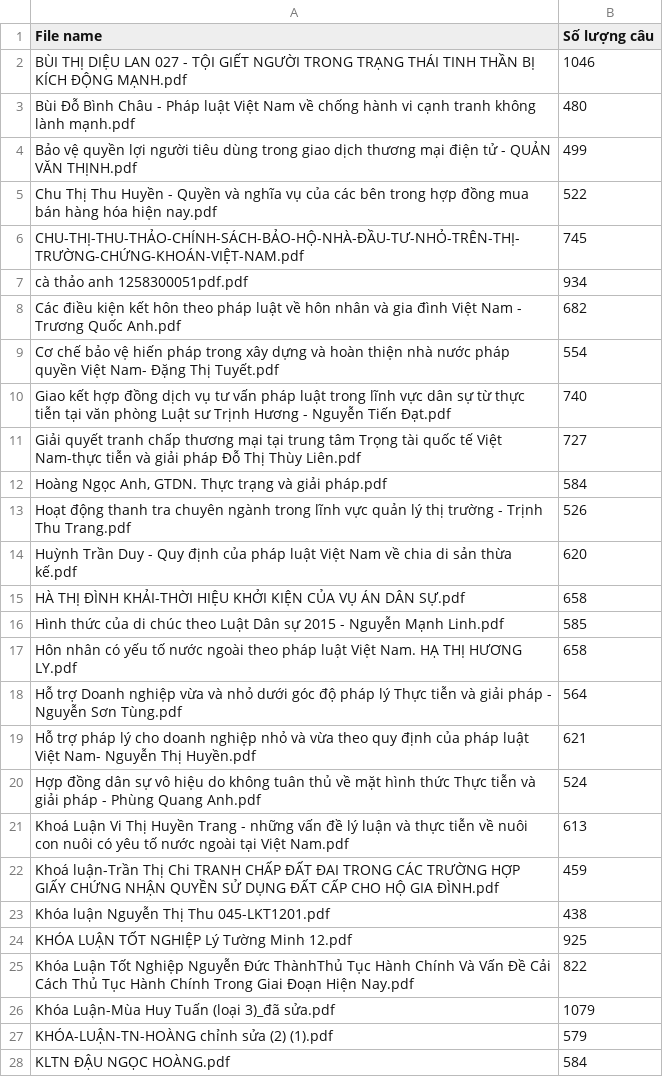
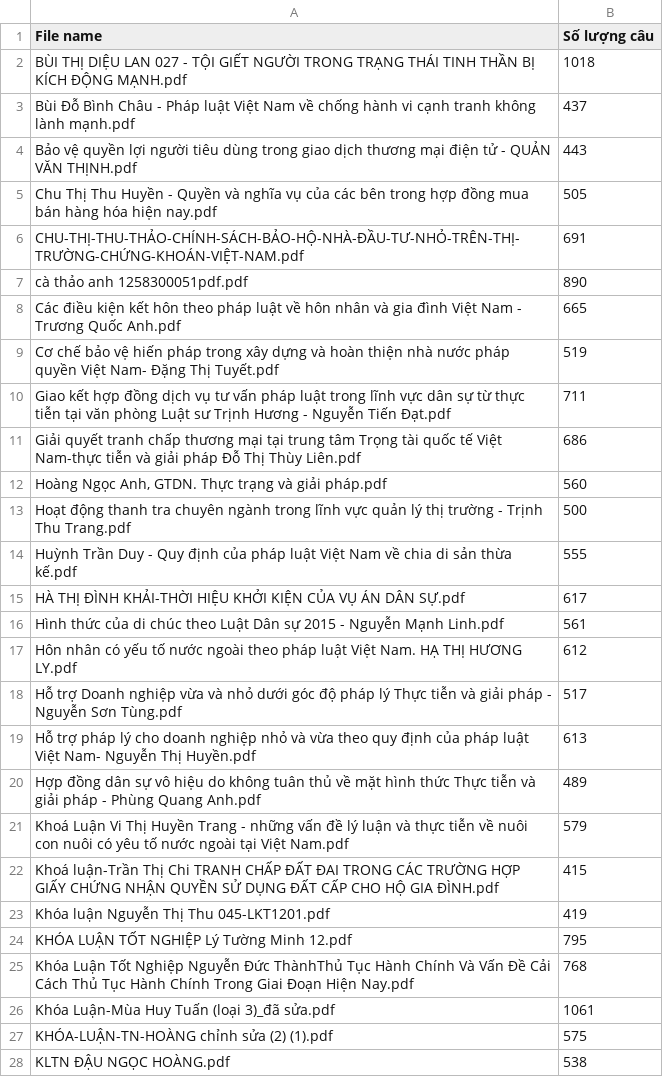
Before and after one commit to danhhieu204ns/data_generation, a CSV file: analize/quantity_sent/Luật.csv, drawn as a sheet; only a part is shown; the diff covers the shown part only.

```diff
--- a/analize/quantity_sent/Luật.csv
+++ b/analize/quantity_sent/Luật.csv
@@ -1,28 +1,28 @@
 File name,Số lượng câu
-BÙI THỊ DIỆU LAN 027 - TỘI GIẾT NGƯỜI TRONG TRẠNG THÁI TINH THẦN BỊ KÍCH ĐỘNG MẠNH.pdf,1046
-Bùi Đỗ Bình Châu - Pháp luật Việt Nam về chống hành vi cạnh tranh không lành mạnh.pdf,480
-Bảo vệ quyền lợi người tiêu dùng trong giao dịch thương mại điện tử -  QUẢN VĂN THỊNH.pdf,499
-Chu Thị Thu Huyền - Quyền và nghĩa vụ của các bên trong hợp đồng mua bán hàng hóa hiện nay.pdf,522
-CHU-THỊ-THU-THẢO-CHÍNH-SÁCH-BẢO-HỘ-NHÀ-ĐẦU-TƯ-NHỎ-TRÊN-THỊ-TRƯỜNG-CHỨNG-KHOÁN-VIỆT-NAM.pdf,745
-cà thảo anh 1258300051pdf.pdf,934
-Các điều kiện kết hôn theo pháp luật về hôn nhân và gia đình Việt Nam - Trương Quốc Anh.pdf,682
-Cơ chế bảo vệ hiến pháp trong xây dựng và hoàn thiện nhà nước pháp quyền Việt Nam- Đặng Thị Tuyết.pdf,554
-Giao kết hợp đồng dịch vụ tư vấn pháp luật trong lĩnh vực dân sự từ thực tiễn tại văn phòng Luật sư Trịnh Hương - Nguyễn Tiến Đạt.pdf,740
-Giải quyết tranh chấp thương mại tại trung tâm Trọng tài quốc tế Việt Nam-thực tiễn và giải pháp Đỗ Thị Thùy Liên.pdf,727
-"Hoàng Ngọc Anh, GTDN. Thực trạng và giải pháp.pdf",584
-Hoạt động thanh tra chuyên ngành trong lĩnh vực quản lý thị trường - Trịnh Thu Trang.pdf,526
-Huỳnh Trần Duy -  Quy định của pháp luật Việt Nam về chia di sản thừa kế.pdf,620
-HÀ THỊ ĐÌNH KHẢI-THỜI HIỆU KHỞI KIỆN CỦA VỤ ÁN DÂN SỰ.pdf,658
-Hình thức của di chúc theo Luật Dân sự 2015 - Nguyễn Mạnh Linh.pdf,585
-Hôn nhân có yếu tố nước ngoài theo pháp luật Việt Nam. HẠ THỊ HƯƠNG LY.pdf,658
-Hỗ trợ Doanh nghiệp vừa và nhỏ dưới góc độ pháp lý Thực tiễn và giải pháp - Nguyễn Sơn Tùng.pdf,564
-Hỗ trợ pháp lý cho doanh nghiệp nhỏ và vừa theo quy định của pháp luật Việt Nam- Nguyễn Thị Huyền.pdf,621
-Hợp đồng dân sự vô hiệu do không tuân thủ về mặt hình thức Thực tiễn và giải pháp - Phùng Quang Anh.pdf,524
-Khoá Luận Vi Thị Huyền Trang - những vấn đề lý luận và thực tiễn về nuôi con nuôi có yêu tố nước ngoài tại Việt Nam.pdf,613
-Khoá luận-Trần Thị Chi TRANH CHẤP ĐẤT ĐAI TRONG CÁC TRƯỜNG HỢP GIẤY CHỨNG NHẬN QUYỀN SỬ DỤNG ĐẤT CẤP CHO HỘ GIA ĐÌNH.pdf,459
-Khóa luận Nguyễn Thị Thu 045-LKT1201.pdf,438
-KHÓA LUẬN TỐT NGHIỆP Lý Tường Minh 12.pdf,925
-Khóa Luận Tốt Nghiệp Nguyễn Đức ThànhThủ Tục Hành Chính Và Vấn Đề Cải Cách Thủ Tục Hành Chính Trong Giai Đoạn Hiện Nay.pdf,822
-Khóa Luận-Mùa Huy Tuấn (loại 3)_đã sửa.pdf,1079
-KHÓA-LUẬN-TN-HOÀNG chỉnh sửa  (2) (1).pdf,579
-KLTN ĐẬU NGỌC HOÀNG.pdf,584
+BÙI THỊ DIỆU LAN 027 - TỘI GIẾT NGƯỜI TRONG TRẠNG THÁI TINH THẦN BỊ KÍCH ĐỘNG MẠNH.pdf,1018
+Bùi Đỗ Bình Châu - Pháp luật Việt Nam về chống hành vi cạnh tranh không lành mạnh.pdf,437
+Bảo vệ quyền lợi người tiêu dùng trong giao dịch thương mại điện tử -  QUẢN VĂN THỊNH.pdf,443
+Chu Thị Thu Huyền - Quyền và nghĩa vụ của các bên trong hợp đồng mua bán hàng hóa hiện nay.pdf,505
+CHU-THỊ-THU-THẢO-CHÍNH-SÁCH-BẢO-HỘ-NHÀ-ĐẦU-TƯ-NHỎ-TRÊN-THỊ-TRƯỜNG-CHỨNG-KHOÁN-VIỆT-NAM.pdf,691
+cà thảo anh 1258300051pdf.pdf,890
+Các điều kiện kết hôn theo pháp luật về hôn nhân và gia đình Việt Nam - Trương Quốc Anh.pdf,665
+Cơ chế bảo vệ hiến pháp trong xây dựng và hoàn thiện nhà nước pháp quyền Việt Nam- Đặng Thị Tuyết.pdf,519
+Giao kết hợp đồng dịch vụ tư vấn pháp luật trong lĩnh vực dân sự từ thực tiễn tại văn phòng Luật sư Trịnh Hương - Nguyễn Tiến Đạt.pdf,711
+Giải quyết tranh chấp thương mại tại trung tâm Trọng tài quốc tế Việt Nam-thực tiễn và giải pháp Đỗ Thị Thùy Liên.pdf,686
+"Hoàng Ngọc Anh, GTDN. Thực trạng và giải pháp.pdf",560
+Hoạt động thanh tra chuyên ngành trong lĩnh vực quản lý thị trường - Trịnh Thu Trang.pdf,500
+Huỳnh Trần Duy -  Quy định của pháp luật Việt Nam về chia di sản thừa kế.pdf,555
+HÀ THỊ ĐÌNH KHẢI-THỜI HIỆU KHỞI KIỆN CỦA VỤ ÁN DÂN SỰ.pdf,617
+Hình thức của di chúc theo Luật Dân sự 2015 - Nguyễn Mạnh Linh.pdf,561
+Hôn nhân có yếu tố nước ngoài theo pháp luật Việt Nam. HẠ THỊ HƯƠNG LY.pdf,612
+Hỗ trợ Doanh nghiệp vừa và nhỏ dưới góc độ pháp lý Thực tiễn và giải pháp - Nguyễn Sơn Tùng.pdf,517
+Hỗ trợ pháp lý cho doanh nghiệp nhỏ và vừa theo quy định của pháp luật Việt Nam- Nguyễn Thị Huyền.pdf,613
+Hợp đồng dân sự vô hiệu do không tuân thủ về mặt hình thức Thực tiễn và giải pháp - Phùng Quang Anh.pdf,489
+Khoá Luận Vi Thị Huyền Trang - những vấn đề lý luận và thực tiễn về nuôi con nuôi có yêu tố nước ngoài tại Việt Nam.pdf,579
+Khoá luận-Trần Thị Chi TRANH CHẤP ĐẤT ĐAI TRONG CÁC TRƯỜNG HỢP GIẤY CHỨNG NHẬN QUYỀN SỬ DỤNG ĐẤT CẤP CHO HỘ GIA ĐÌNH.pdf,415
+Khóa luận Nguyễn Thị Thu 045-LKT1201.pdf,419
+KHÓA LUẬN TỐT NGHIỆP Lý Tường Minh 12.pdf,795
+Khóa Luận Tốt Nghiệp Nguyễn Đức ThànhThủ Tục Hành Chính Và Vấn Đề Cải Cách Thủ Tục Hành Chính Trong Giai Đoạn Hiện Nay.pdf,768
+Khóa Luận-Mùa Huy Tuấn (loại 3)_đã sửa.pdf,1061
+KHÓA-LUẬN-TN-HOÀNG chỉnh sửa  (2) (1).pdf,575
+KLTN ĐẬU NGỌC HOÀNG.pdf,538
```
Also changed, not shown: 53 edited cells elsewhere in this file, analize/quantity_sent/IT.csv, analize/quantity_sent/Japanese.csv, 1 other file.
